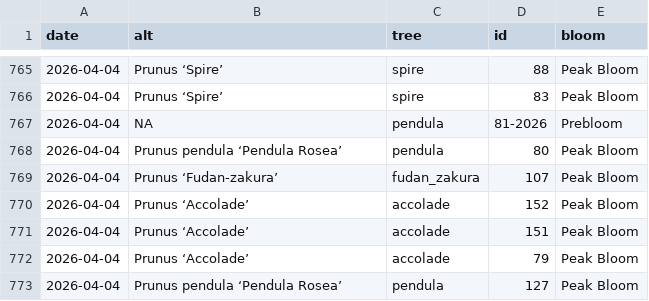
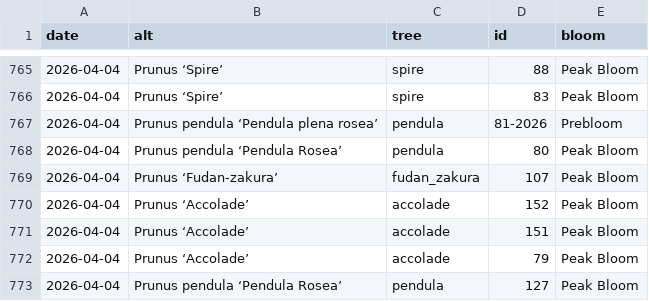
Before and after one commit to erictleung/bbggplots, a CSV file: data-raw/bbg_tree_bloom_2026.csv, drawn as a sheet; only a part is shown, gaps mark what is left out.

Commit message:
Add missing alt value for tree
It appears that the gardens have added a new tree, and didn't add in the
correct alt name for it just yet.

```diff
--- a/data-raw/bbg_tree_bloom_2026.csv
+++ b/data-raw/bbg_tree_bloom_2026.csv
@@ -766,3 +766,3 @@ date,alt,tree,id,bloom
 2026-04-04,Prunus ‘Spire’,spire,83,Peak Bloom
-2026-04-04,NA,pendula,81-2026,Prebloom
+2026-04-04,Prunus pendula ‘Pendula plena rosea’,pendula,81-2026,Prebloom
 2026-04-04,Prunus pendula ‘Pendula Rosea’,pendula,80,Peak Bloom
```
